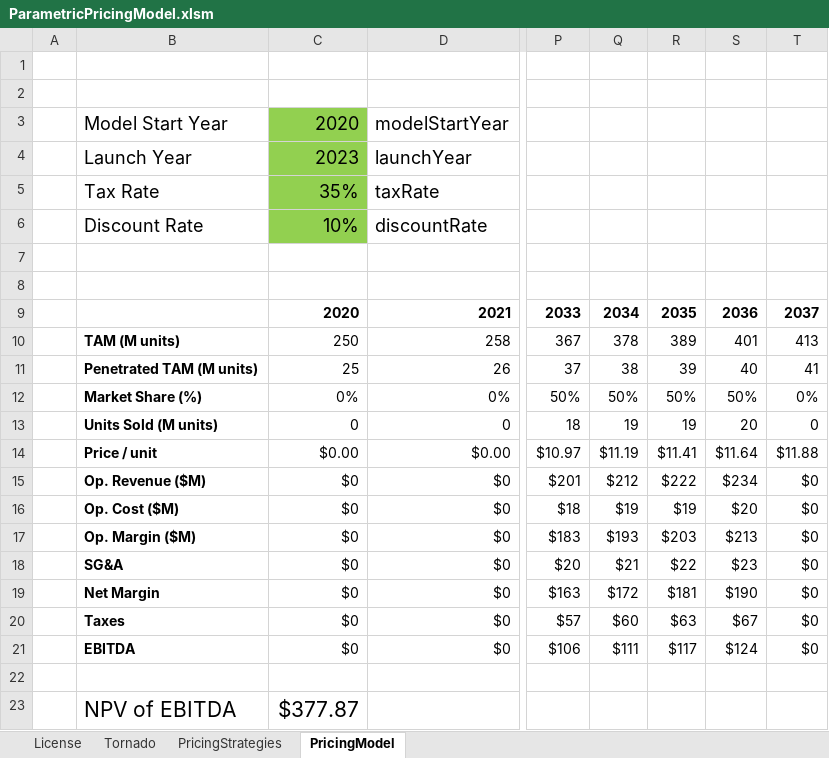
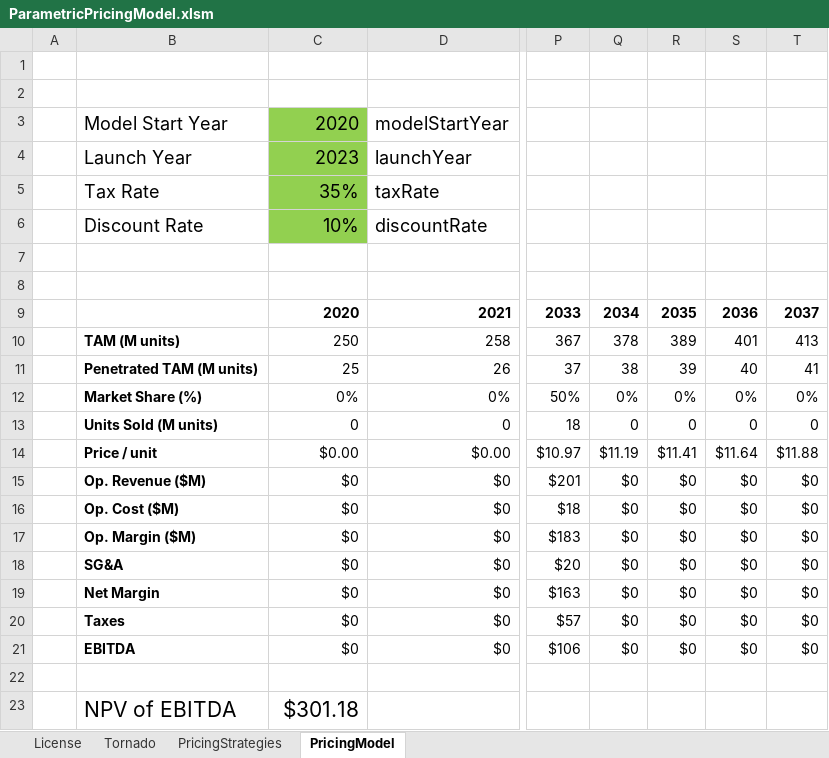
Before and after one commit to behappyrightnow/simple-tornado, an Excel workbook: ParametricPricingModel.xlsm, sheet PricingModel, drawn as a sheet; only a part is shown, gaps mark what is left out; values as stored, in another font and other column widths than the file's, no borders; the diff names each change by its address in the sheet, - before the commit and + after, or states it on an @@ line.

```diff
--- a/ParametricPricingModel.xlsm (sheet PricingModel)
+++ b/ParametricPricingModel.xlsm (sheet PricingModel)
-Q12: 50%
+Q12: 0%
-R12: 50%
+R12: 0%
-S12: 50%
+S12: 0%
-Q13: 19
+Q13: 0
-R13: 19
+R13: 0
-S13: 20
+S13: 0
-Q15: $212
+Q15: $0
-R15: $222
+R15: $0
-S15: $234
+S15: $0
-Q16: $19
+Q16: $0
-R16: $19
+R16: $0
-S16: $20
+S16: $0
-Q17: $193
+Q17: $0
-R17: $203
+R17: $0
-S17: $213
+S17: $0
-Q18: $21
+Q18: $0
-R18: $22
+R18: $0
-S18: $23
+S18: $0
-Q19: $172
+Q19: $0
-R19: $181
+R19: $0
-S19: $190
+S19: $0
-Q20: $60
+Q20: $0
-R20: $63
+R20: $0
-S20: $67
+S20: $0
-Q21: $111
+Q21: $0
-R21: $117
+R21: $0
-S21: $124
+S21: $0
-C23: $377.87
+C23: $301.18
```
Also changed, not shown: sheet Tornado, formulas that keep their value, charts or pictures.
